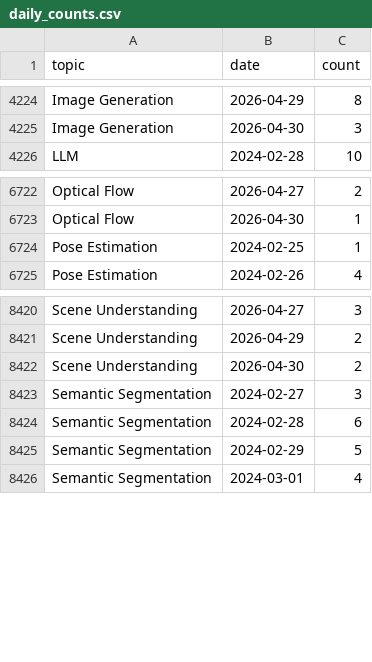
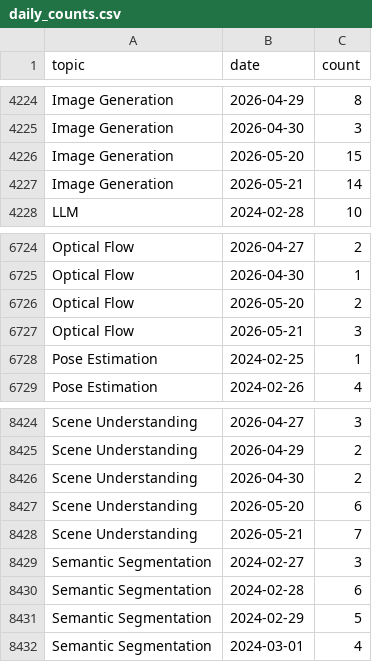
Before and after one commit to a541203686/paper-list, a CSV file: docs/analytics/data/daily_counts.csv, drawn as a sheet; only a part is shown, gaps mark what is left out; the diff names each change by its address in the sheet, - before the commit and + after, or states it on an @@ line.

```diff
--- a/docs/analytics/data/daily_counts.csv
+++ b/docs/analytics/data/daily_counts.csv
+row 4226: Image Generation | 2026-05-20 | 15
+row 4227: Image Generation | 2026-05-21 | 14
+row 6726: Optical Flow | 2026-05-20 | 2
+row 6727: Optical Flow | 2026-05-21 | 3
+row 8427: Scene Understanding | 2026-05-20 | 6
+row 8428: Scene Understanding | 2026-05-21 | 7
```
Also changed, not shown: docs/analytics/data/code_coverage_daily.csv, docs/analytics/data/code_coverage_monthly.csv, 37 other files.
